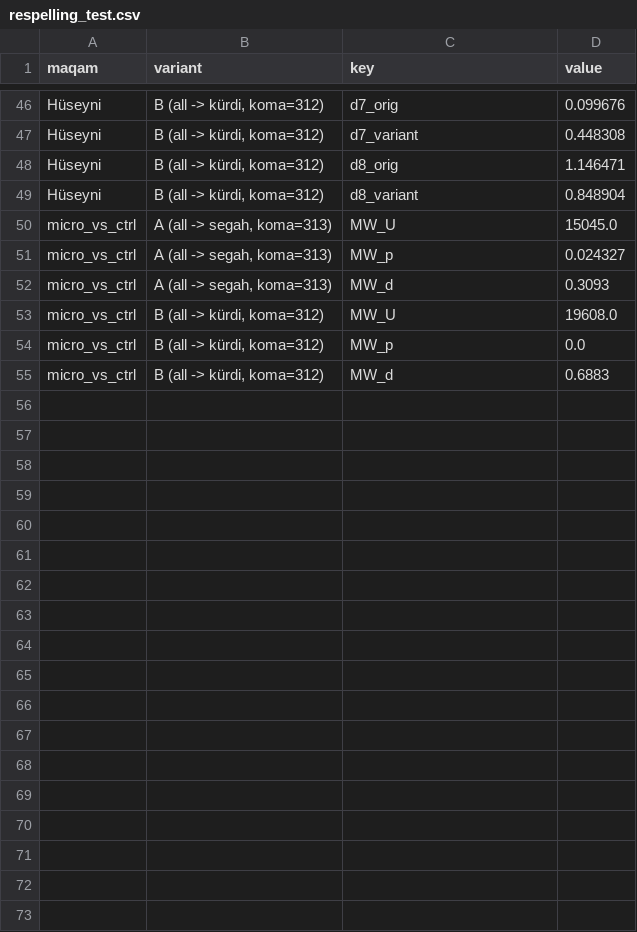
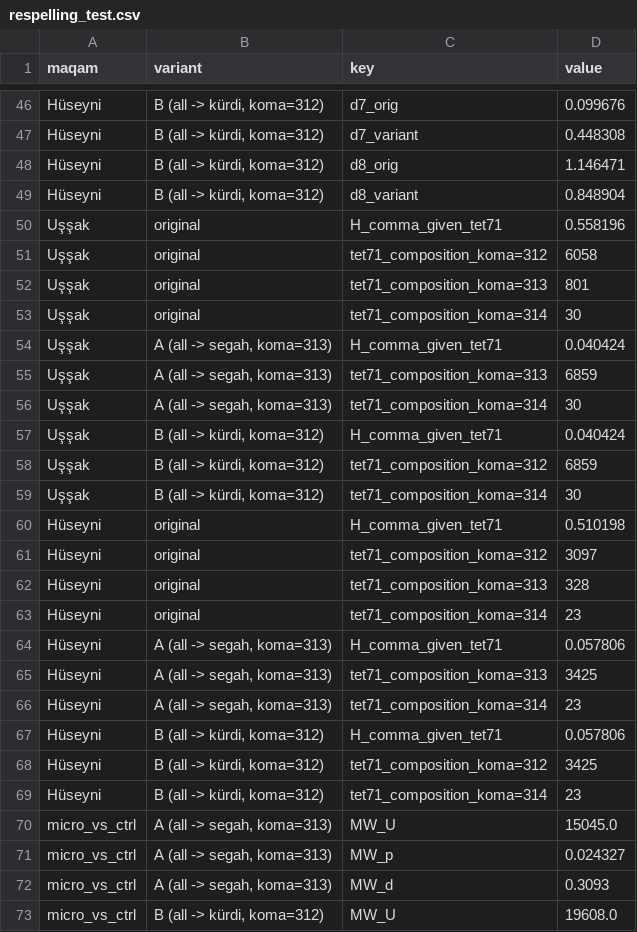
Before and after one commit to pianistugur-oss/makam-pitch-representation, a CSV file: results/respelling_test.csv, drawn as a sheet; only a part is shown, gaps mark what is left out; the shorter side is filled out with more unchanged rows; the diff names each change by its address in the sheet, - before the commit and + after, or states it on an @@ line.

```diff
--- a/results/respelling_test.csv
+++ b/results/respelling_test.csv
+row 50: Uşşak | original | H_comma_given_tet71 | 0.558196
+row 51: Uşşak | original | tet71_composition_koma=312 | 6058
+row 52: Uşşak | original | tet71_composition_koma=313 | 801
+row 53: Uşşak | original | tet71_composition_koma=314 | 30
+row 54: Uşşak | A (all -> segah, koma=313) | H_comma_given_tet71 | 0.040424
+row 55: Uşşak | A (all -> segah, koma=313) | tet71_composition_koma=313 | 6859
+row 56: Uşşak | A (all -> segah, koma=313) | tet71_composition_koma=314 | 30
+row 57: Uşşak | B (all -> kürdi, koma=312) | H_comma_given_tet71 | 0.040424
+row 58: Uşşak | B (all -> kürdi, koma=312) | tet71_composition_koma=312 | 6859
+row 59: Uşşak | B (all -> kürdi, koma=312) | tet71_composition_koma=314 | 30
+row 60: Hüseyni | original | H_comma_given_tet71 | 0.510198
+row 61: Hüseyni | original | tet71_composition_koma=312 | 3097
+row 62: Hüseyni | original | tet71_composition_koma=313 | 328
+row 63: Hüseyni | original | tet71_composition_koma=314 | 23
+row 64: Hüseyni | A (all -> segah, koma=313) | H_comma_given_tet71 | 0.057806
+row 65: Hüseyni | A (all -> segah, koma=313) | tet71_composition_koma=313 | 3425
+row 66: Hüseyni | A (all -> segah, koma=313) | tet71_composition_koma=314 | 23
+row 67: Hüseyni | B (all -> kürdi, koma=312) | H_comma_given_tet71 | 0.057806
+row 68: Hüseyni | B (all -> kürdi, koma=312) | tet71_composition_koma=312 | 3425
+row 69: Hüseyni | B (all -> kürdi, koma=312) | tet71_composition_koma=314 | 23
```
Also changed, not shown: results/degree_context_analysis.csv, results/segah_prevalence.csv, 7 other files.
